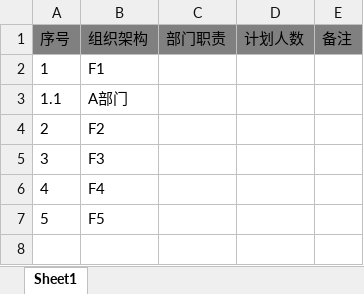
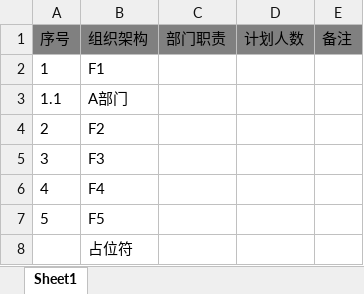
Before and after one commit to hexiansheng-git/opmp, an Excel workbook: Ft-Cloud/ft-services/ft-service-pm/src/main/resources/template/importOrg.xlsx, sheet Sheet1, drawn as a sheet; values as stored, in another font and other column widths than the file's, no borders; the diff names each change by its address in the sheet, - before the commit and + after, or states it on an @@ line.

```diff
--- a/Ft-Cloud/ft-services/ft-service-pm/src/main/resources/template/importOrg.xlsx (sheet Sheet1)
+++ b/Ft-Cloud/ft-services/ft-service-pm/src/main/resources/template/importOrg.xlsx (sheet Sheet1)
+row 8:  | 占位符
```
Also changed, not shown: 26 other files.
